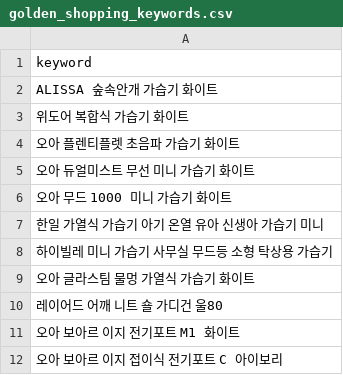
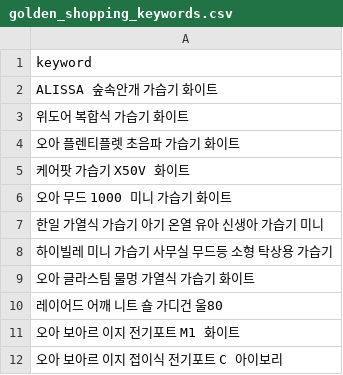
Before and after one commit to hayan-web/gpt-blog-auto, a CSV file: golden_shopping_keywords.csv, drawn as a sheet.

```diff
--- a/golden_shopping_keywords.csv
+++ b/golden_shopping_keywords.csv
@@ -4,3 +4,3 @@ ALISSA 숲속안개 가습기 화이트
 오아 플렌티플렛 초음파 가습기 화이트
-오아 듀얼미스트 무선 미니 가습기 화이트
+케어팟 가습기 X50V 화이트
 오아 무드 1000 미니 가습기 화이트
```
Also changed, not shown: keywords_shopping.csv, 2 other files.
